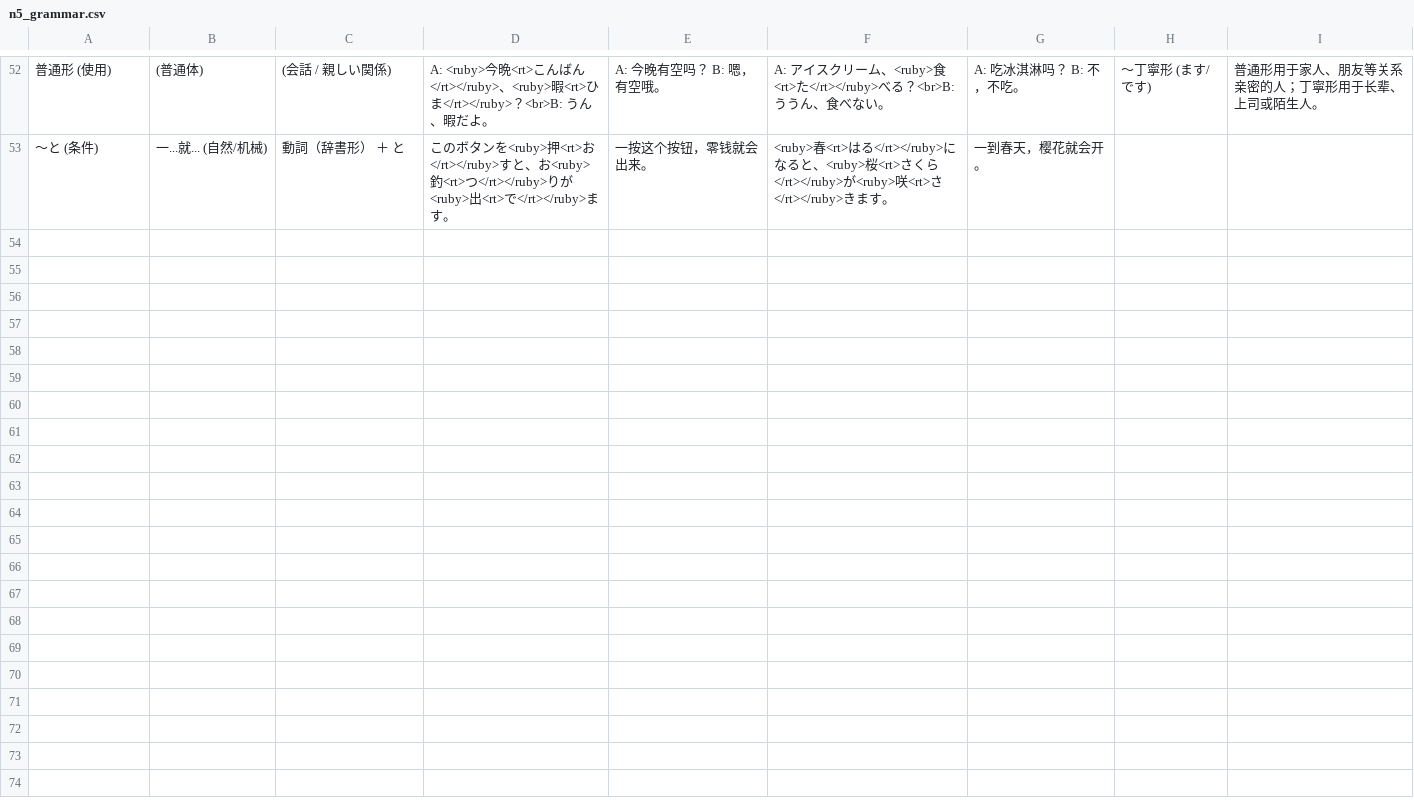
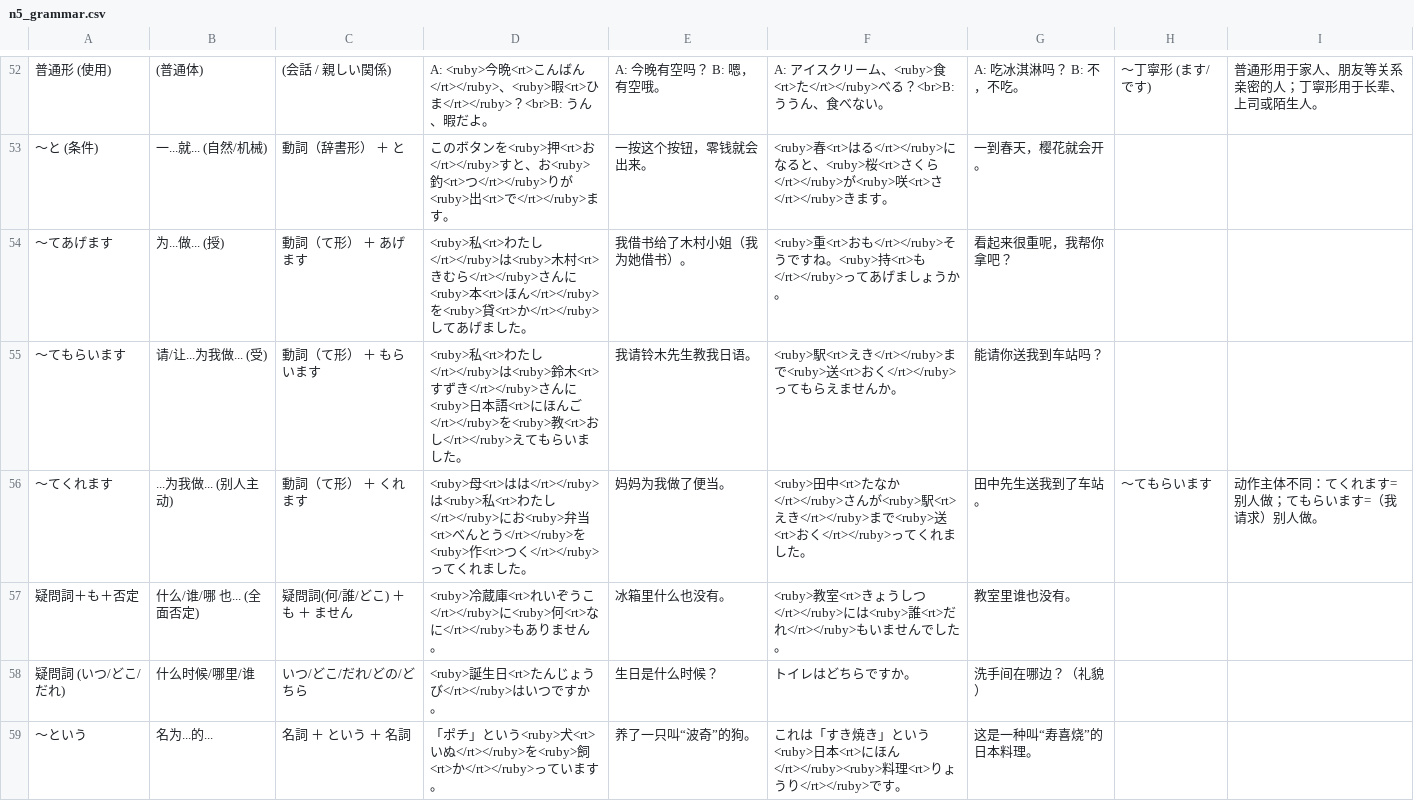
Before and after one commit to zhdzb/Anki-Grammar-Generator, a CSV file: data/n5_grammar.csv, drawn as a sheet; only a part is shown, gaps mark what is left out; the diff names each change by its address in the sheet, - before the commit and + after, or states it on an @@ line.

```diff
--- a/data/n5_grammar.csv
+++ b/data/n5_grammar.csv
+row 54: ～てあげます | 为...做... (授) | 動詞（て形） ＋ あげます | <ruby>私<rt>わたし</rt></ruby>は<ruby>木村<rt>きむら</rt></ruby>さんに<ruby>本<rt>ほん</rt></ruby>を<ruby>貸<rt>か</rt></ruby>してあげました。 | 我借书给了木村小姐（我为她借书）。 | <ruby>重<rt>おも</rt></ruby>そうですね。<ruby>持<rt>も</rt></ruby>ってあげましょうか。 | 看起来很重呢，我帮你拿吧？
+row 55: ～てもらいます | 请/让...为我做... (受) | 動詞（て形） ＋ もらいます | <ruby>私<rt>わたし</rt></ruby>は<ruby>鈴木<rt>すずき</rt></ruby>さんに<ruby>日本語<rt>にほんご</rt></ruby>を<ruby>教<rt>おし</rt></ruby>えてもらいました。 | 我请铃木先生教我日语。 | <ruby>駅<rt>えき</rt></ruby>まで<ruby>送<rt>おく</rt></ruby>ってもらえませんか。 | 能请你送我到车站吗？
+row 56: ～てくれます | ...为我做... (别人主动) | 動詞（て形） ＋ くれます | <ruby>母<rt>はは</rt></ruby>は<ruby>私<rt>わたし</rt></ruby>にお<ruby>弁当<rt>べんとう</rt></ruby>を<ruby>作<rt>つく</rt></ruby>ってくれました。 | 妈妈为我做了便当。 | <ruby>田中<rt>たなか</rt></ruby>さんが<ruby>駅<rt>えき</rt></ruby>まで<ruby>送<rt>おく</rt></ruby>ってくれました。 | 田中先生送我到了车站。 | ～てもらいます | 动作主体不同：てくれます=别人做；てもらいます=（我请求）别人做。
+row 57: 疑問詞＋も＋否定 | 什么/谁/哪 也... (全面否定) | 疑問詞(何/誰/どこ) ＋ も ＋ ません | <ruby>冷蔵庫<rt>れいぞうこ</rt></ruby>に<ruby>何<rt>なに</rt></ruby>もありません。 | 冰箱里什么也没有。 | <ruby>教室<rt>きょうしつ</rt></ruby>には<ruby>誰<rt>だれ</rt></ruby>もいませんでした。 | 教室里谁也没有。
+row 58: 疑問詞 (いつ/どこ/だれ) | 什么时候/哪里/谁 | いつ/どこ/だれ/どの/どちら | <ruby>誕生日<rt>たんじょうび</rt></ruby>はいつですか。 | 生日是什么时候？ | トイレはどちらですか。 | 洗手间在哪边？（礼貌）
+row 59: ～という | 名为...的... | 名詞 ＋ という ＋ 名詞 | 「ポチ」という<ruby>犬<rt>いぬ</rt></ruby>を<ruby>飼<rt>か</rt></ruby>っています。 | 养了一只叫“波奇”的狗。 | これは「すき焼き」という<ruby>日本<rt>にほん</rt></ruby><ruby>料理<rt>りょうり</rt></ruby>です。 | 这是一种叫“寿喜烧”的日本料理。
```
Also changed, not shown: 2 other files.
